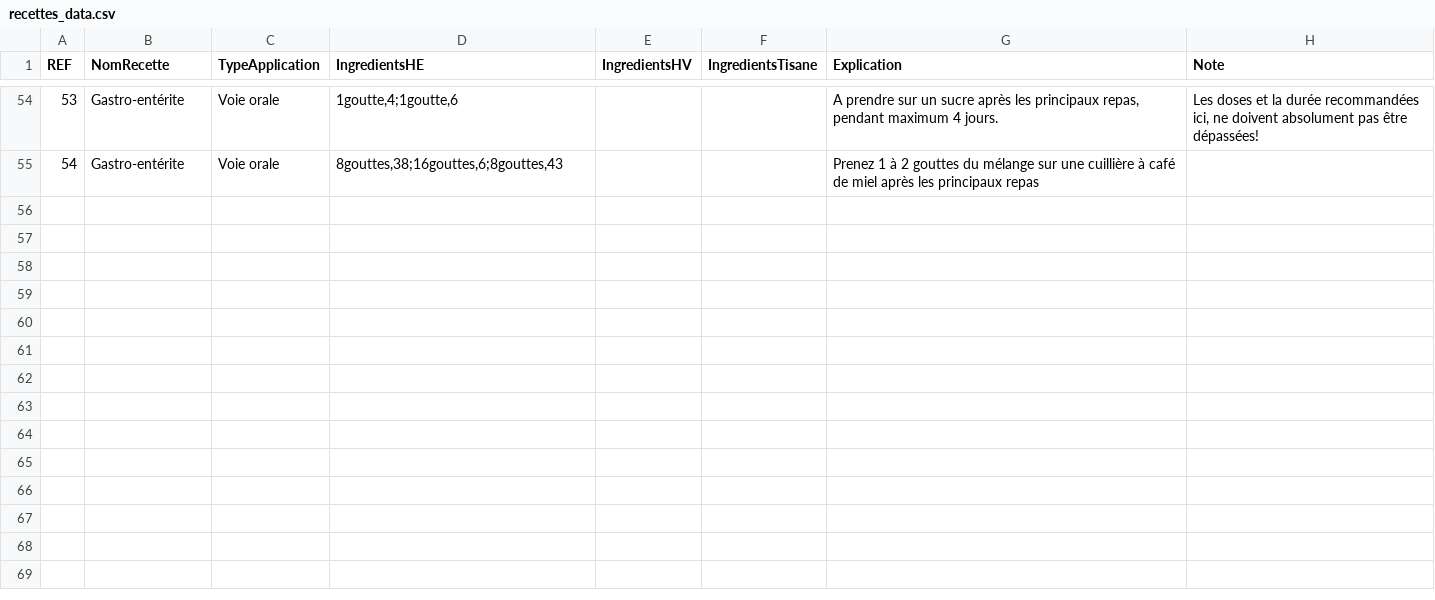
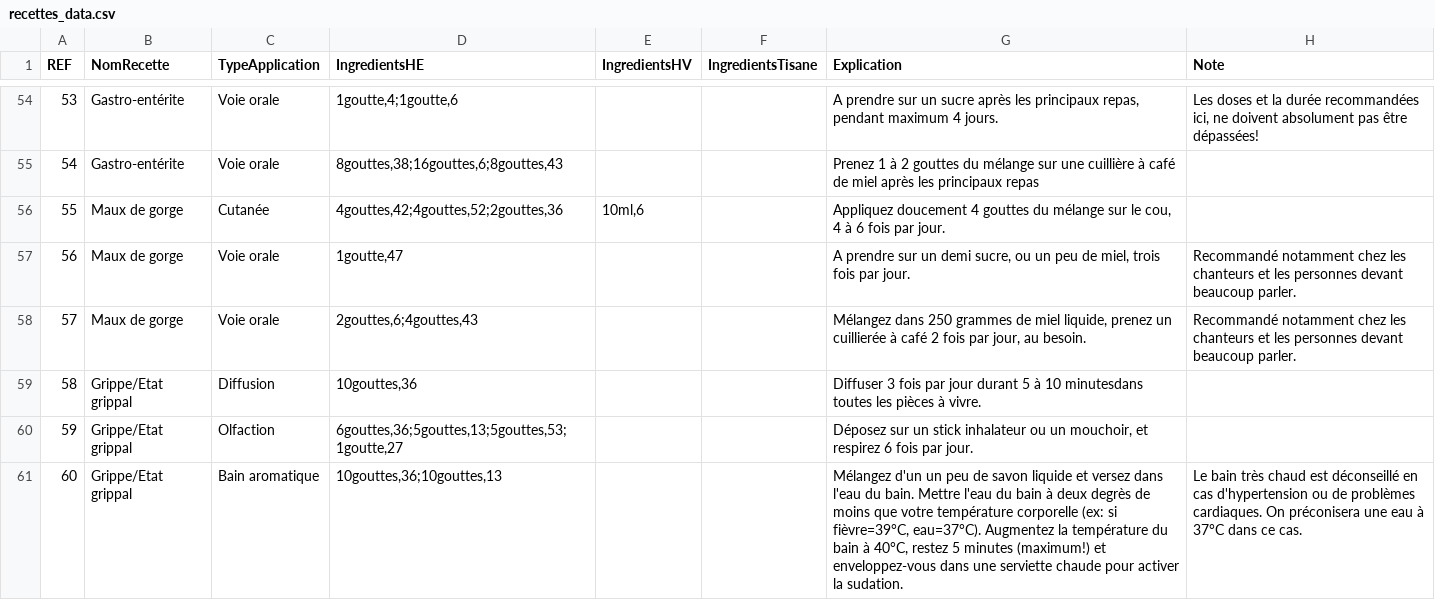
Before and after one commit to Tpev/project-aromadb, a CSV file: database/seeders/recettes_data.csv, drawn as a sheet; only a part is shown, gaps mark what is left out; the diff covers the shown part only.

Commit message:
Update recettes_data.csv

```diff
--- a/database/seeders/recettes_data.csv
+++ b/database/seeders/recettes_data.csv
@@ -55 +55,7 @@ REF,NomRecette,TypeApplication,IngredientsHE,IngredientsHV,IngredientsTisane,Exp
 54,Gastro-entérite,Voie orale,"8gouttes,38;16gouttes,6;8gouttes,43",,,Prenez 1 à 2 gouttes du mélange sur une cuillière à café de miel après les principaux repas,
+55, Maux de gorge,Cutanée,"4gouttes,42;4gouttes,52;2gouttes,36","10ml,6",,"Appliquez doucement 4 gouttes du mélange sur le cou, 4 à 6 fois par jour.",
+56,Maux de gorge,Voie orale,"1goutte,47",,,"A prendre sur un demi sucre, ou un peu de miel, trois fois par jour.",Recommandé notamment chez les chanteurs et les personnes devant beaucoup parler.
+57,Maux de gorge,Voie orale,"2gouttes,6;4gouttes,43",,,"Mélangez dans 250 grammes de miel liquide, prenez un cuillierée à café 2 fois par jour, au besoin.",Recommandé notamment chez les chanteurs et les personnes devant beaucoup parler.
+58,Grippe/Etat grippal,Diffusion,"10gouttes,36",,,Diffuser 3 fois par jour durant 5 à 10 minutesdans toutes les pièces à vivre.,
+59,Grippe/Etat grippal,Olfaction,"6gouttes,36;5gouttes,13;5gouttes,53;1goutte,27",,,"Déposez sur un stick inhalateur ou un mouchoir, et respirez 6 fois par jour.",
+60,Grippe/Etat grippal,Bain aromatique,"10gouttes,36;10gouttes,13",,,"Mélangez d'un un peu de savon liquide et versez dans l'eau du bain. Mettre l'eau du bain à deux degrès de moins que votre température corporelle (ex: si fièvre=39°C, eau=37°C). Augmentez la température du bain à 40°C, restez 5 minutes (maximum!) et enveloppez-vous dans une serviette chaude pour activer la sudation.",Le bain très chaud est déconseillé en cas d'hypertension ou de problèmes cardiaques. On préconisera une eau à 37°C dans ce cas.
```
Also changed, not shown: 5 added rows and 2 edited cells elsewhere in this file.
